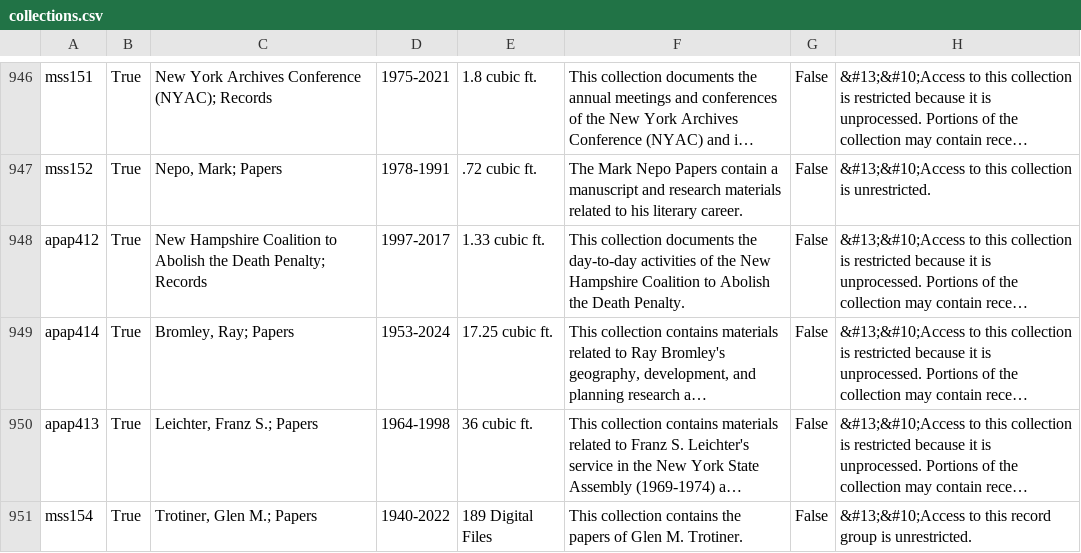
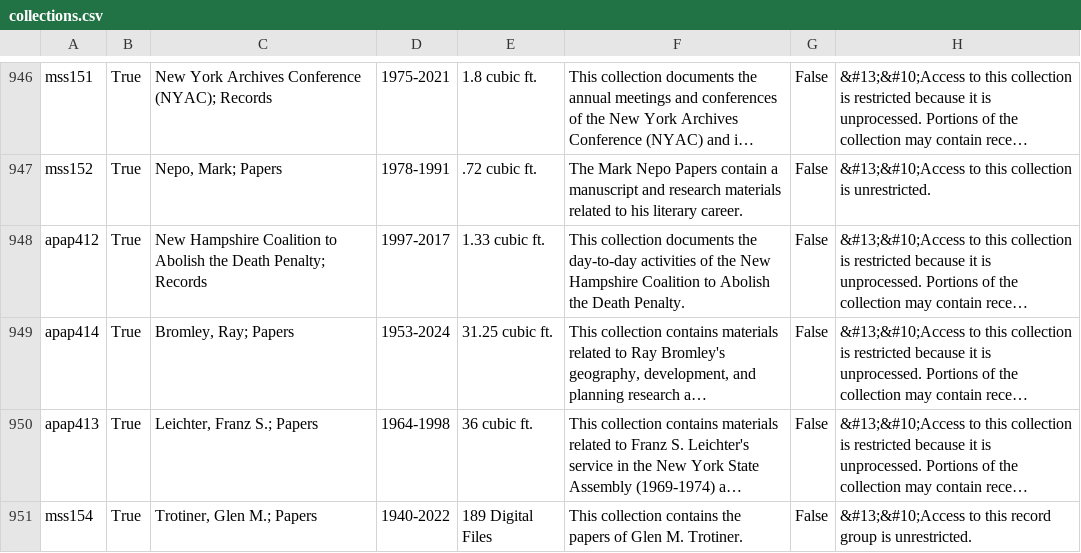
Before and after one commit to UAlbanyArchives/collections, a CSV file: staticData/collections.csv, drawn as a sheet; only a part is shown, gaps mark what is left out; long unchanged cells end in …; the diff names each change by its address in the sheet, - before the commit and + after, or states it on an @@ line.

Commit message:
modified collections exported from ArchivesSpace

```diff
--- a/staticData/collections.csv
+++ b/staticData/collections.csv
-E949: 17.25 cubic ft.
+E949: 31.25 cubic ft.
```
Also changed, not shown: 1 other file.
